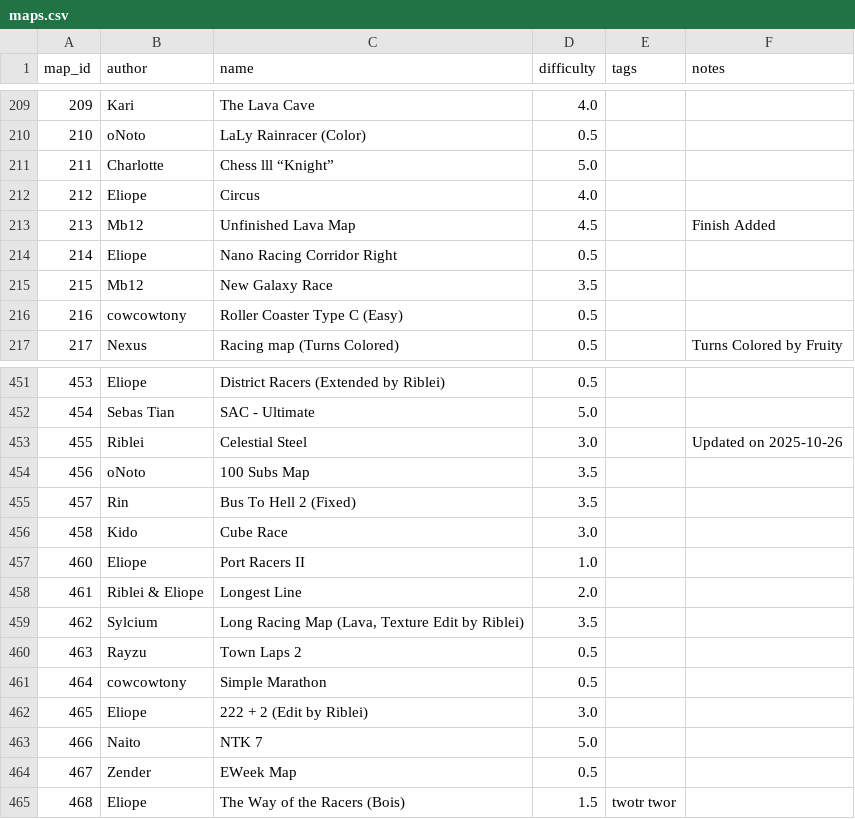
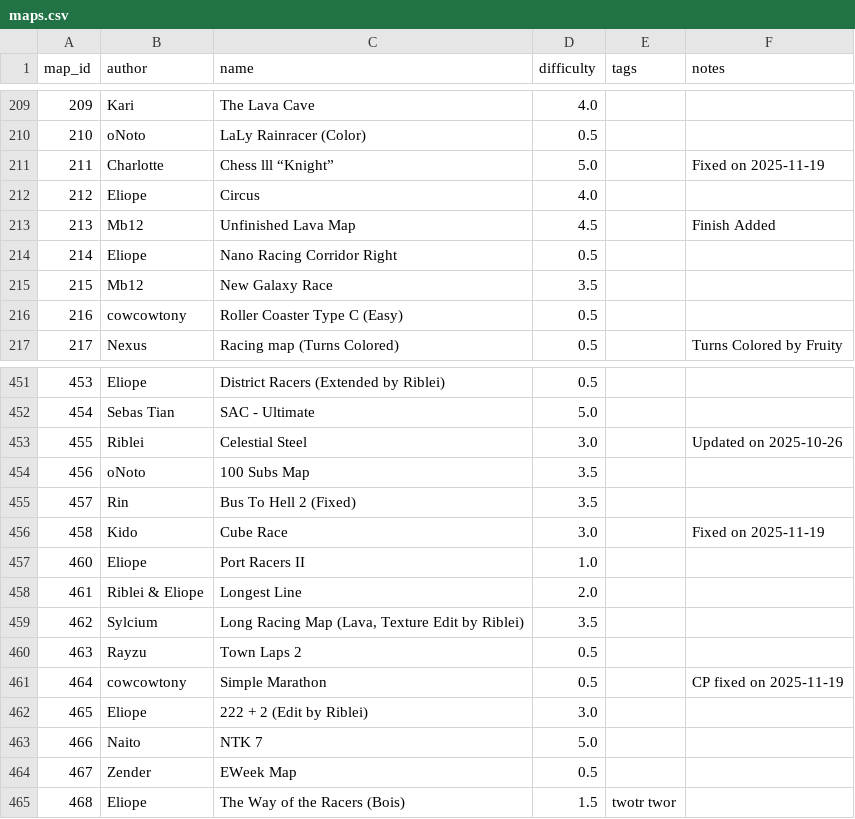
Before and after one commit to vv4t/Aottg2-Racing-Maps, a CSV file: maps.csv, drawn as a sheet; only a part is shown, gaps mark what is left out.

Commit message:
added notes

```diff
--- a/maps.csv
+++ b/maps.csv
@@ -210,3 +210,3 @@ map_id|author|name|difficulty|tags|notes
 210|oNoto|LaLy Rainracer (Color)|0.5||
-211|Charlotte|Chess lll “Knight”|5.0||
+211|Charlotte|Chess lll “Knight”|5.0||Fixed on 2025-11-19
 212|Eliope|Circus|4.0||
@@ -455,3 +455,3 @@ map_id|author|name|difficulty|tags|notes
 457|Rin|Bus To Hell 2 (Fixed)|3.5||
-458|Kido|Cube Race|3.0||
+458|Kido|Cube Race|3.0||Fixed on 2025-11-19
 460|Eliope|Port Racers II|1.0||
@@ -460,3 +460,3 @@ map_id|author|name|difficulty|tags|notes
 463|Rayzu|Town Laps 2|0.5||
-464|cowcowtony|Simple Marathon|0.5||
+464|cowcowtony|Simple Marathon|0.5||CP fixed on 2025-11-19
 465|Eliope|222 + 2 (Edit by Riblei)|3.0||
```
